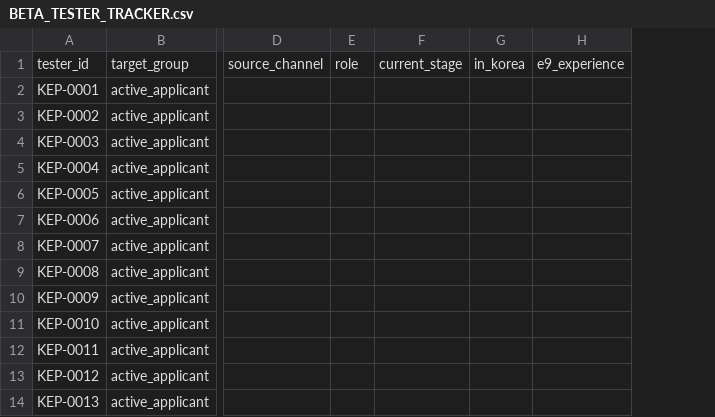
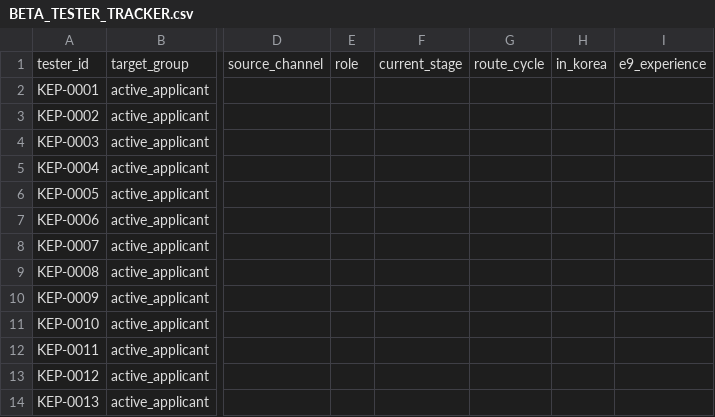
Before and after one commit to modernsnc2022-ai/Korea-Employment-Passport, a CSV file: recruitment/BETA_TESTER_TRACKER.csv, drawn as a sheet; only a part is shown, gaps mark what is left out; the diff names each change by its address in the sheet, - before the commit and + after, or states it on an @@ line.

Commit message:
ops: add active-applicant route cycle context

```diff
--- a/recruitment/BETA_TESTER_TRACKER.csv
+++ b/recruitment/BETA_TESTER_TRACKER.csv
+column G, row 1: route_cycle
```
